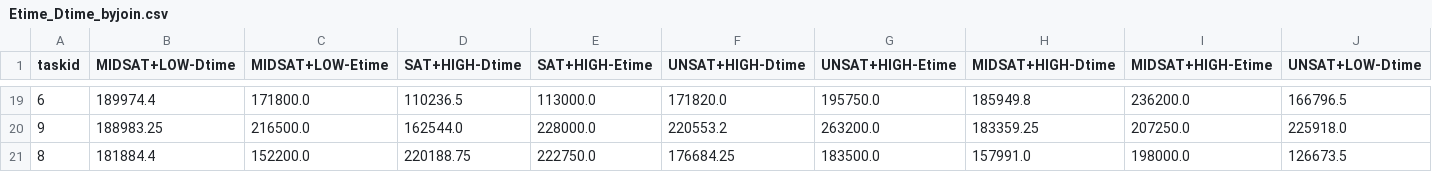
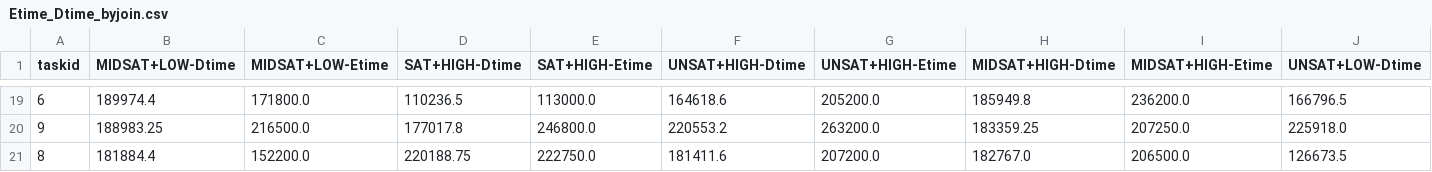
Before and after one commit to luochengleo/timesearch, a CSV file: insight/data/EtimeDtime/Etime_Dtime_byjoin.csv, drawn as a sheet; only a part is shown, gaps mark what is left out; the diff covers the shown part only; the diff names each change by its address in the sheet, - before the commit and + after, or states it on an @@ line.

```diff
--- a/insight/data/EtimeDtime/Etime_Dtime_byjoin.csv
+++ b/insight/data/EtimeDtime/Etime_Dtime_byjoin.csv
-F19 (UNSAT+HIGH-Dtime): 171820.0
+F19 (UNSAT+HIGH-Dtime): 164618.6
-G19 (UNSAT+HIGH-Etime): 195750.0
+G19 (UNSAT+HIGH-Etime): 205200.0
-D20 (SAT+HIGH-Dtime): 162544.0
+D20 (SAT+HIGH-Dtime): 177017.8
-E20 (SAT+HIGH-Etime): 228000.0
+E20 (SAT+HIGH-Etime): 246800.0
-F21 (UNSAT+HIGH-Dtime): 176684.25
+F21 (UNSAT+HIGH-Dtime): 181411.6
-G21 (UNSAT+HIGH-Etime): 183500.0
+G21 (UNSAT+HIGH-Etime): 207200.0
-H21 (MIDSAT+HIGH-Dtime): 157991.0
+H21 (MIDSAT+HIGH-Dtime): 182767.0
-I21 (MIDSAT+HIGH-Etime): 198000.0
+I21 (MIDSAT+HIGH-Etime): 206500.0
```
Also changed, not shown: 64 edited cells elsewhere in this file, insight/data/EtimeDtime/Etime_Dtime_bysat.csv, insight/data/numofclicks/numofclicks_byjoin.csv, 18 other files.
